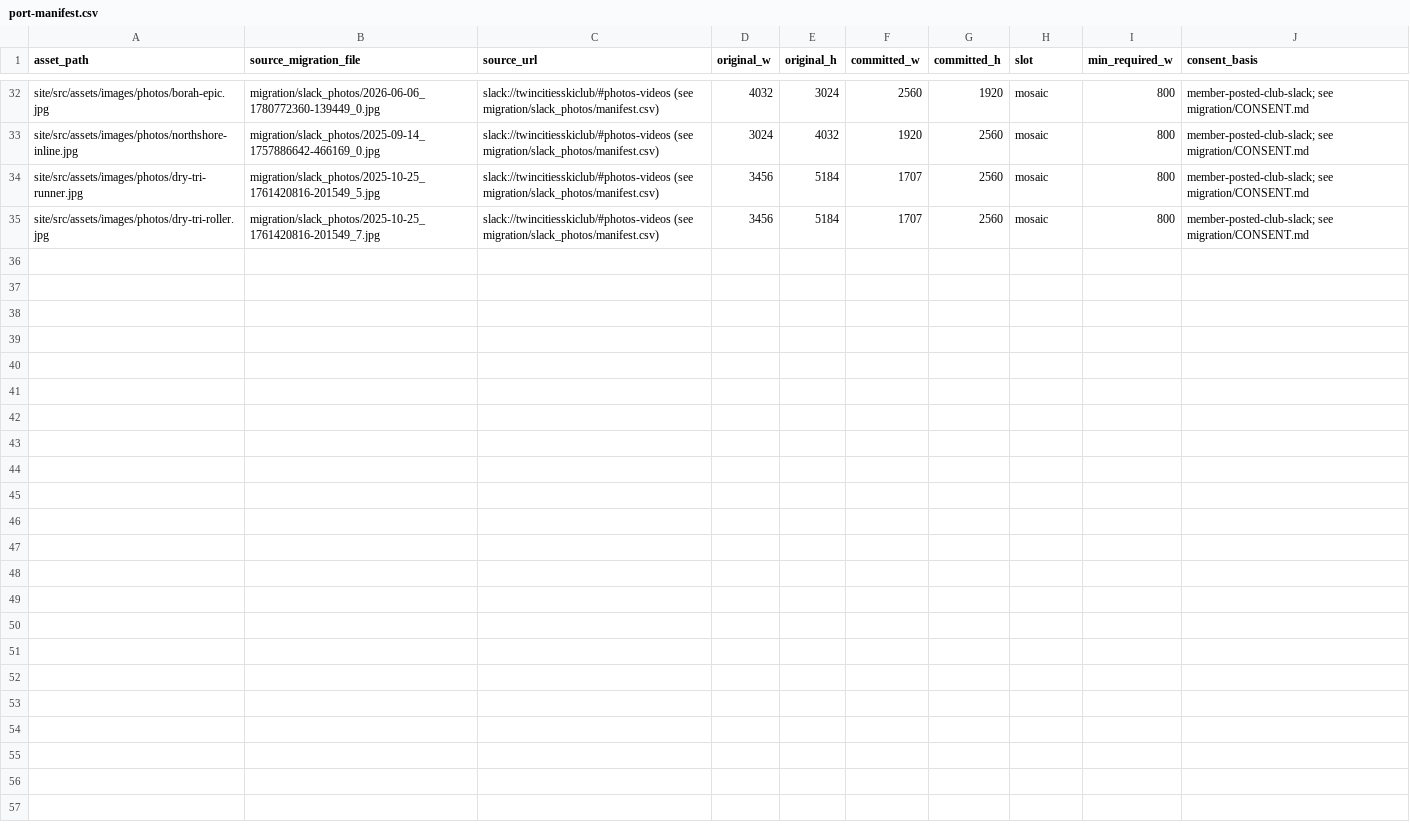
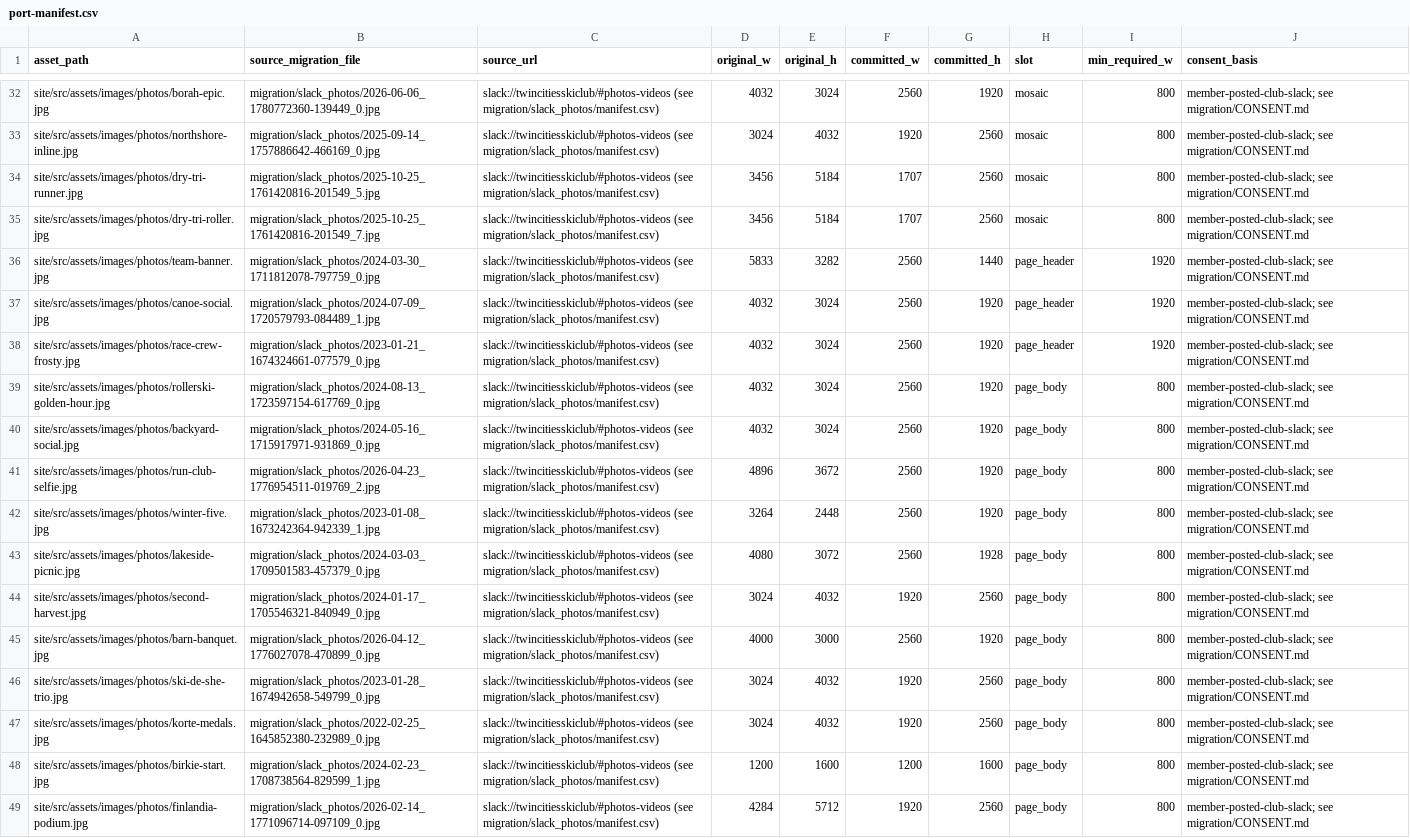
Before and after one commit to twincitiesskiclub/tcsc-trips, a CSV file: migration/port-manifest.csv, drawn as a sheet; only a part is shown, gaps mark what is left out.

```diff
--- a/migration/port-manifest.csv
+++ b/migration/port-manifest.csv
@@ -35 +35,15 @@ site/src/assets/images/photos/dry-tri-runner.jpg,migration/slack_photos/2025-10-
 site/src/assets/images/photos/dry-tri-roller.jpg,migration/slack_photos/2025-10-25_1761420816-201549_7.jpg,slack://twincitiesskiclub/#photos-videos (see migration/slack_photos/manifest.csv),3456,5184,1707,2560,mosaic,800,member-posted-club-slack; see migration/CONSENT.md
+site/src/assets/images/photos/team-banner.jpg,migration/slack_photos/2024-03-30_1711812078-797759_0.jpg,slack://twincitiesskiclub/#photos-videos (see migration/slack_photos/manifest.csv),5833,3282,2560,1440,page_header,1920,member-posted-club-slack; see migration/CONSENT.md
+site/src/assets/images/photos/canoe-social.jpg,migration/slack_photos/2024-07-09_1720579793-084489_1.jpg,slack://twincitiesskiclub/#photos-videos (see migration/slack_photos/manifest.csv),4032,3024,2560,1920,page_header,1920,member-posted-club-slack; see migration/CONSENT.md
+site/src/assets/images/photos/race-crew-frosty.jpg,migration/slack_photos/2023-01-21_1674324661-077579_0.jpg,slack://twincitiesskiclub/#photos-videos (see migration/slack_photos/manifest.csv),4032,3024,2560,1920,page_header,1920,member-posted-club-slack; see migration/CONSENT.md
+site/src/assets/images/photos/rollerski-golden-hour.jpg,migration/slack_photos/2024-08-13_1723597154-617769_0.jpg,slack://twincitiesskiclub/#photos-videos (see migration/slack_photos/manifest.csv),4032,3024,2560,1920,page_body,800,member-posted-club-slack; see migration/CONSENT.md
+site/src/assets/images/photos/backyard-social.jpg,migration/slack_photos/2024-05-16_1715917971-931869_0.jpg,slack://twincitiesskiclub/#photos-videos (see migration/slack_photos/manifest.csv),4032,3024,2560,1920,page_body,800,member-posted-club-slack; see migration/CONSENT.md
+site/src/assets/images/photos/run-club-selfie.jpg,migration/slack_photos/2026-04-23_1776954511-019769_2.jpg,slack://twincitiesskiclub/#photos-videos (see migration/slack_photos/manifest.csv),4896,3672,2560,1920,page_body,800,member-posted-club-slack; see migration/CONSENT.md
+site/src/assets/images/photos/winter-five.jpg,migration/slack_photos/2023-01-08_1673242364-942339_1.jpg,slack://twincitiesskiclub/#photos-videos (see migration/slack_photos/manifest.csv),3264,2448,2560,1920,page_body,800,member-posted-club-slack; see migration/CONSENT.md
+site/src/assets/images/photos/lakeside-picnic.jpg,migration/slack_photos/2024-03-03_1709501583-457379_0.jpg,slack://twincitiesskiclub/#photos-videos (see migration/slack_photos/manifest.csv),4080,3072,2560,1928,page_body,800,member-posted-club-slack; see migration/CONSENT.md
+site/src/assets/images/photos/second-harvest.jpg,migration/slack_photos/2024-01-17_1705546321-840949_0.jpg,slack://twincitiesskiclub/#photos-videos (see migration/slack_photos/manifest.csv),3024,4032,1920,2560,page_body,800,member-posted-club-slack; see migration/CONSENT.md
+site/src/assets/images/photos/barn-banquet.jpg,migration/slack_photos/2026-04-12_1776027078-470899_0.jpg,slack://twincitiesskiclub/#photos-videos (see migration/slack_photos/manifest.csv),4000,3000,2560,1920,page_body,800,member-posted-club-slack; see migration/CONSENT.md
+site/src/assets/images/photos/ski-de-she-trio.jpg,migration/slack_photos/2023-01-28_1674942658-549799_0.jpg,slack://twincitiesskiclub/#photos-videos (see migration/slack_photos/manifest.csv),3024,4032,1920,2560,page_body,800,member-posted-club-slack; see migration/CONSENT.md
+site/src/assets/images/photos/korte-medals.jpg,migration/slack_photos/2022-02-25_1645852380-232989_0.jpg,slack://twincitiesskiclub/#photos-videos (see migration/slack_photos/manifest.csv),3024,4032,1920,2560,page_body,800,member-posted-club-slack; see migration/CONSENT.md
+site/src/assets/images/photos/birkie-start.jpg,migration/slack_photos/2024-02-23_1708738564-829599_1.jpg,slack://twincitiesskiclub/#photos-videos (see migration/slack_photos/manifest.csv),1200,1600,1200,1600,page_body,800,member-posted-club-slack; see migration/CONSENT.md
+site/src/assets/images/photos/finlandia-podium.jpg,migration/slack_photos/2026-02-14_1771096714-097109_0.jpg,slack://twincitiesskiclub/#photos-videos (see migration/slack_photos/manifest.csv),4284,5712,1920,2560,page_body,800,member-posted-club-slack; see migration/CONSENT.md
```
Also changed, not shown: 16 other files.
